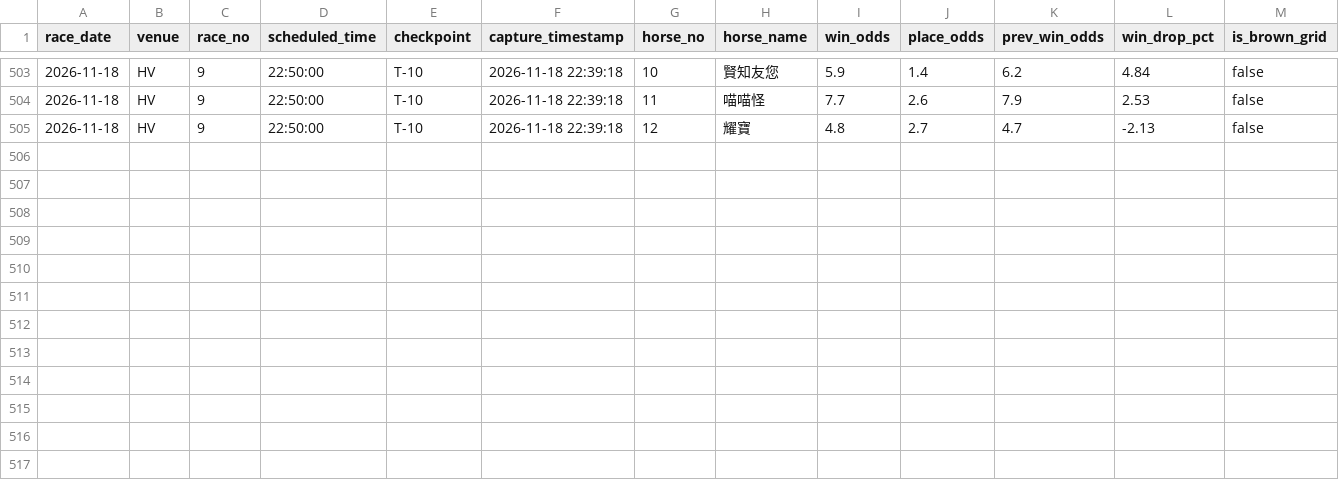
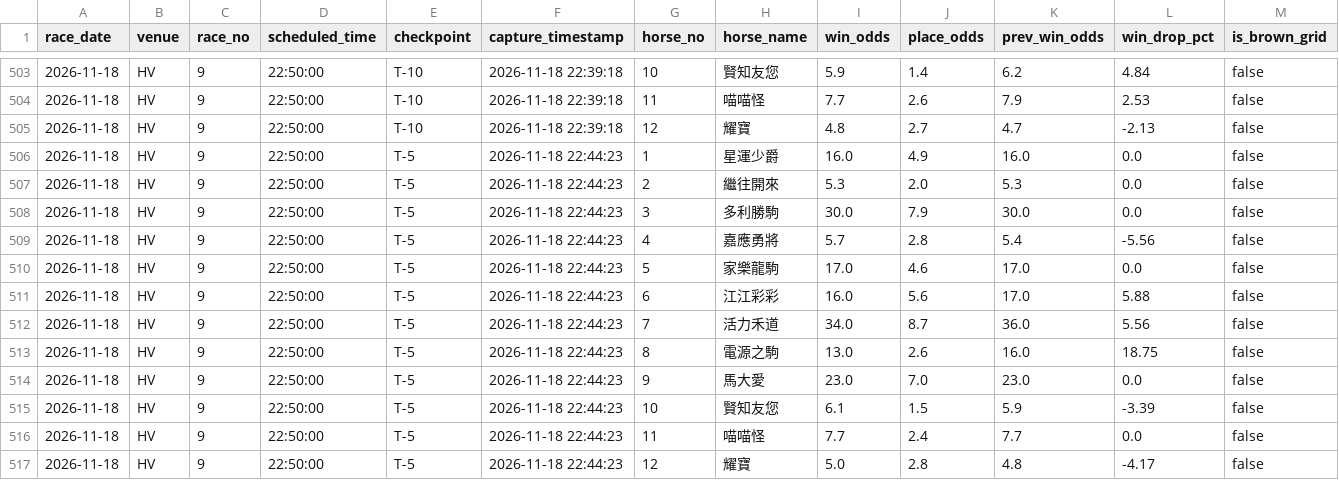
Before and after one commit to readbarapp/jc-strategy, a CSV file: data/odds_snapshots.csv, drawn as a sheet; only a part is shown, gaps mark what is left out.

```diff
--- a/data/odds_snapshots.csv
+++ b/data/odds_snapshots.csv
@@ -505 +505,13 @@ race_date,venue,race_no,scheduled_time,checkpoint,capture_timestamp,horse_no,hor
 2026-11-18,HV,9,22:50:00,T-10,2026-11-18 22:39:18,12,耀寶,4.8,2.7,4.7,-2.13,false
+2026-11-18,HV,9,22:50:00,T-5,2026-11-18 22:44:23,1,星運少爵,16.0,4.9,16.0,0.0,false
+2026-11-18,HV,9,22:50:00,T-5,2026-11-18 22:44:23,2,繼往開來,5.3,2.0,5.3,0.0,false
+2026-11-18,HV,9,22:50:00,T-5,2026-11-18 22:44:23,3,多利勝駒,30.0,7.9,30.0,0.0,false
+2026-11-18,HV,9,22:50:00,T-5,2026-11-18 22:44:23,4,嘉應勇將,5.7,2.8,5.4,-5.56,false
+2026-11-18,HV,9,22:50:00,T-5,2026-11-18 22:44:23,5,家樂龍駒,17.0,4.6,17.0,0.0,false
+2026-11-18,HV,9,22:50:00,T-5,2026-11-18 22:44:23,6,江江彩彩,16.0,5.6,17.0,5.88,false
+2026-11-18,HV,9,22:50:00,T-5,2026-11-18 22:44:23,7,活力禾道,34.0,8.7,36.0,5.56,false
+2026-11-18,HV,9,22:50:00,T-5,2026-11-18 22:44:23,8,電源之駒,13.0,2.6,16.0,18.75,false
+2026-11-18,HV,9,22:50:00,T-5,2026-11-18 22:44:23,9,馬大愛,23.0,7.0,23.0,0.0,false
+2026-11-18,HV,9,22:50:00,T-5,2026-11-18 22:44:23,10,賢知友您,6.1,1.5,5.9,-3.39,false
+2026-11-18,HV,9,22:50:00,T-5,2026-11-18 22:44:23,11,喵喵怪,7.7,2.4,7.7,0.0,false
+2026-11-18,HV,9,22:50:00,T-5,2026-11-18 22:44:23,12,耀寶,5.0,2.8,4.8,-4.17,false
```
Also changed, not shown: data/odds_board.csv, data/win_board.csv, 9 other files.
